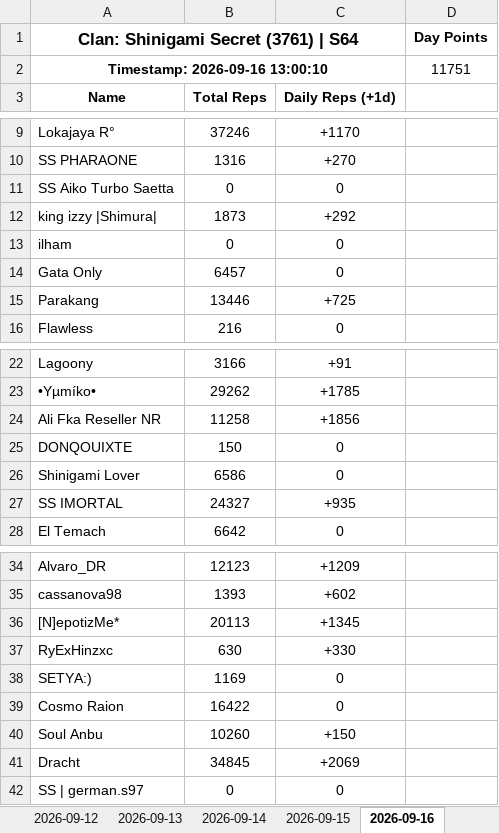
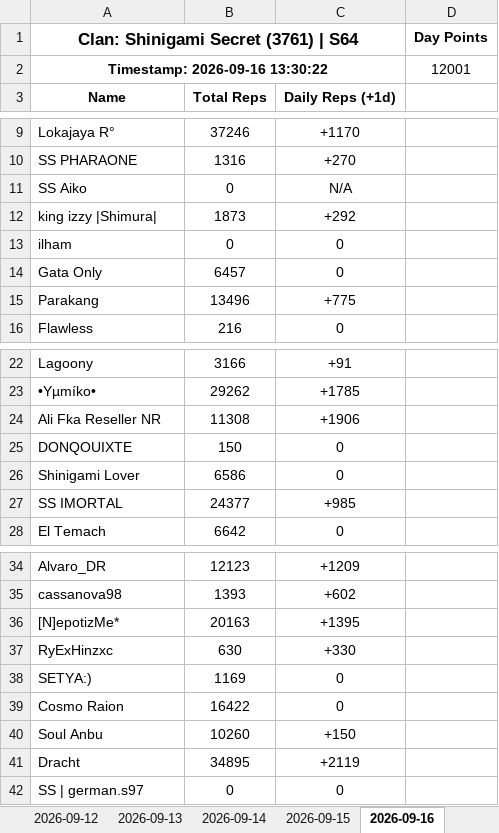
Before and after one commit to Abyssteroth/ShinigamiSecret-Reps, an Excel workbook: clan_3761.xlsx, sheet 2026-09-16, drawn as a sheet; only a part is shown, gaps mark what is left out; values as stored, in another font and other column widths than the file's, no borders; removed rows and columns are numbered as before the commit, all else as after; the diff names each change by its address in the sheet, - before the commit and + after, or states it on an @@ line.

```diff
--- a/clan_3761.xlsx (sheet 2026-09-16)
+++ b/clan_3761.xlsx (sheet 2026-09-16)
-row 2: Timestamp: 2026-09-16 13:00:10 |  |  | 11751
+row 2: Timestamp: 2026-09-16 13:30:22 |  |  | 12001
-row 11: SS Aiko Turbo Saetta | 0 | 0
+row 11: SS Aiko | 0 | N/A
-B15: 13446
+B15: 13496
-C15: +725
+C15: +775
-B24: 11258
+B24: 11308
-C24: +1856
+C24: +1906
-B27: 24327
+B27: 24377
-C27: +935
+C27: +985
-B36: 20113
+B36: 20163
-C36: +1345
+C36: +1395
-B41: 34845
+B41: 34895
-C41: +2069
+C41: +2119
```
Also changed, not shown: 6 other files.
